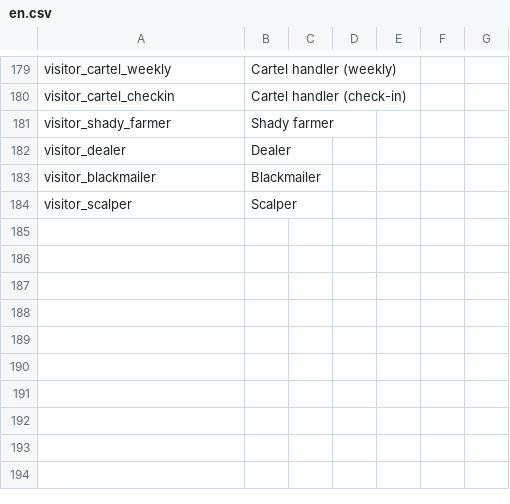
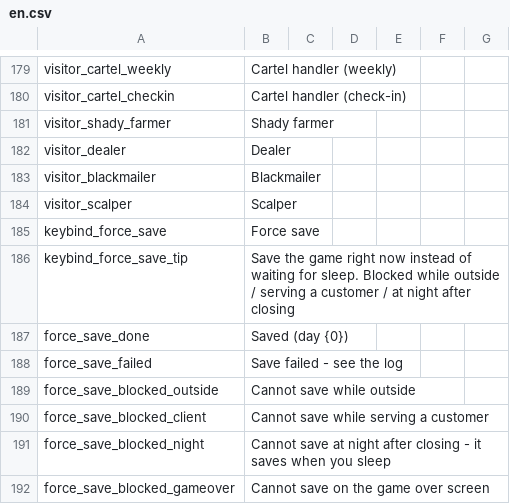
Before and after one commit to Ahnjaelim/psmod-pack, a CSV file: Localization/en.csv, drawn as a sheet; only a part is shown, gaps mark what is left out; the diff names each change by its address in the sheet, - before the commit and + after, or states it on an @@ line.

```diff
--- a/Localization/en.csv
+++ b/Localization/en.csv
+row 185: keybind_force_save | Force save
+row 186: keybind_force_save_tip | Save the game right now instead of waiting for sleep. Blocked while outside / serving a customer / at night after closing
+row 187: force_save_done | Saved (day {0})
+row 188: force_save_failed | Save failed - see the log
+row 189: force_save_blocked_outside | Cannot save while outside
+row 190: force_save_blocked_client | Cannot save while serving a customer
+row 191: force_save_blocked_night | Cannot save at night after closing - it saves when you sleep
+row 192: force_save_blocked_gameover | Cannot save on the game over screen
```
Also changed, not shown: Localization/ko.csv, 5 other files.
